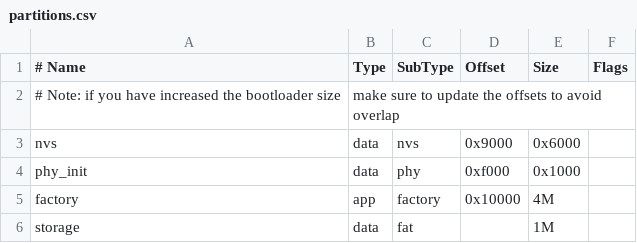
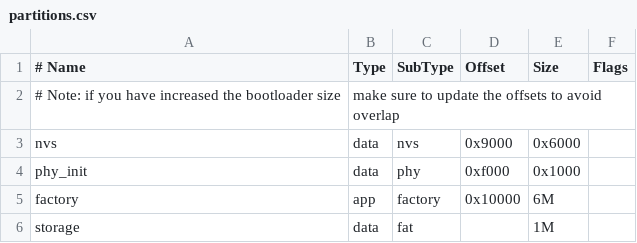
Before and after one commit to eggfly/ThymeWatchRound, a CSV file: v4/idf/thyme_watch_idf_arduino_crossfire_idf_v5_3_2/partitions.csv, drawn as a sheet.

```diff
--- a/v4/idf/thyme_watch_idf_arduino_crossfire_idf_v5_3_2/partitions.csv
+++ b/v4/idf/thyme_watch_idf_arduino_crossfire_idf_v5_3_2/partitions.csv
@@ -4,3 +4,3 @@ nvs,      data, nvs,     0x9000,  0x6000,
 phy_init, data, phy,     0xf000,  0x1000,
-factory,  app,  factory, 0x10000, 4M,
+factory,  app,  factory, 0x10000, 6M,
 storage,  data, fat,     ,        1M,
```
Also changed, not shown: 13 other files.
